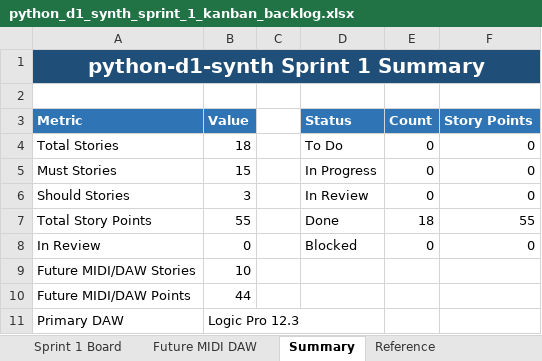
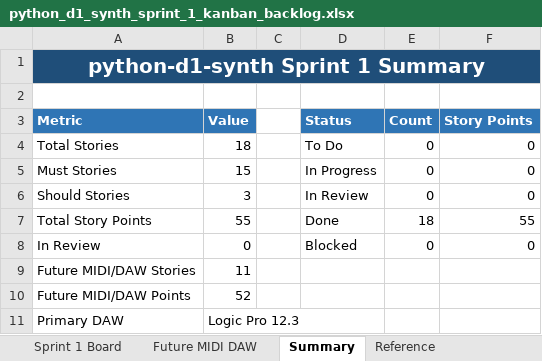
Before and after one commit to pappavis/python-d1-synth, an Excel workbook: outputs/CHATOD-20260709-D1PY-MVP-001/python_d1_synth_sprint_1_kanban_backlog.xlsx, sheet Summary, drawn as a sheet; values as stored, in another font and other column widths than the file's, no borders; the diff names each change by its address in the sheet, - before the commit and + after, or states it on an @@ line.

```diff
--- a/outputs/CHATOD-20260709-D1PY-MVP-001/python_d1_synth_sprint_1_kanban_backlog.xlsx (sheet Summary)
+++ b/outputs/CHATOD-20260709-D1PY-MVP-001/python_d1_synth_sprint_1_kanban_backlog.xlsx (sheet Summary)
-B9 (Value): 10
+B9 (Value): 11
-B10 (Value): 44
+B10 (Value): 52
```
Also changed, not shown: sheet Future MIDI DAW, 12 other files.
